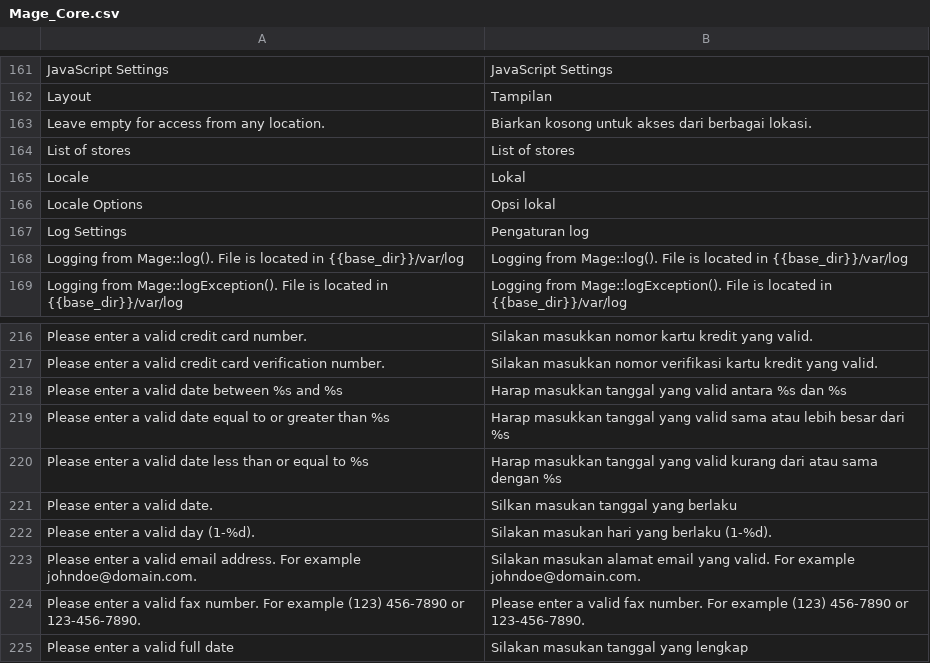
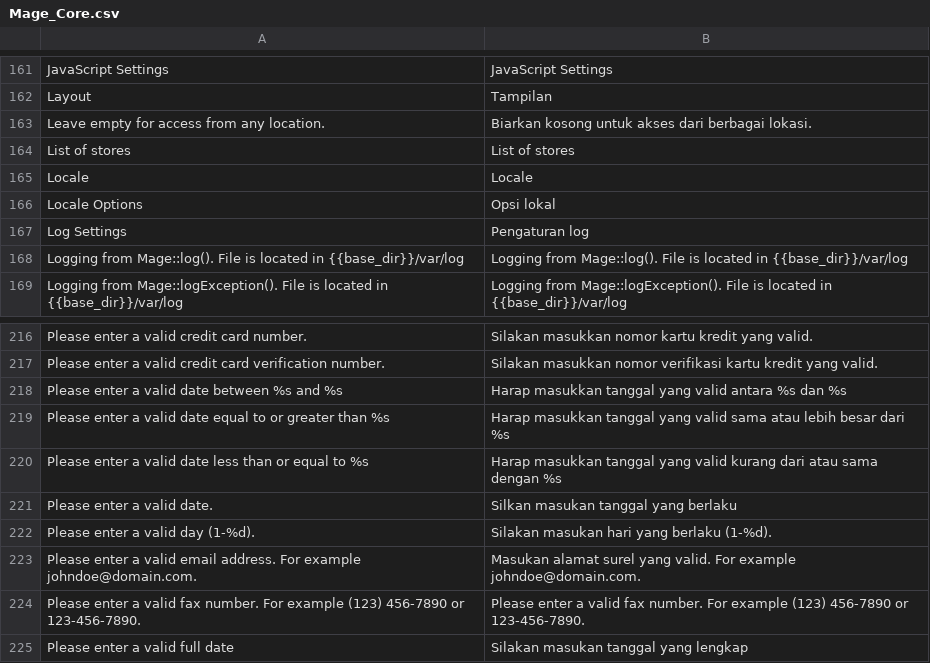
Before and after one commit to int2k/Indonesia_LocalePack_id_ID, a CSV file: src/app/locale/id_ID/Mage_Core.csv, drawn as a sheet; only a part is shown, gaps mark what is left out.

```diff
--- a/src/app/locale/id_ID/Mage_Core.csv
+++ b/src/app/locale/id_ID/Mage_Core.csv
@@ -168,3 +168,3 @@
 "List of stores","List of stores"
-"Locale","Lokal"
+"Locale","Locale"
 "Locale Options","Opsi lokal"
@@ -226,3 +226,3 @@
 "Please enter a valid day (1-%d).","Silakan masukan hari yang berlaku (1-%d)."
-"Please enter a valid email address. For example johndoe@domain.com.","Silakan masukan alamat email yang valid. For example johndoe@domain.com."
+"Please enter a valid email address. For example johndoe@domain.com.","Masukan alamat surel yang valid. For example johndoe@domain.com."
 "Please enter a valid fax number. For example (123) 456-7890 or 123-456-7890.","Please enter a valid fax number. For example (123) 456-7890 or 123-456-7890."
```
Also changed, not shown: src/app/design/adminhtml/default/default/locale/id_ID/translate.csv, src/app/locale/id_ID/Mage_Adminhtml.csv, 18 other files.
